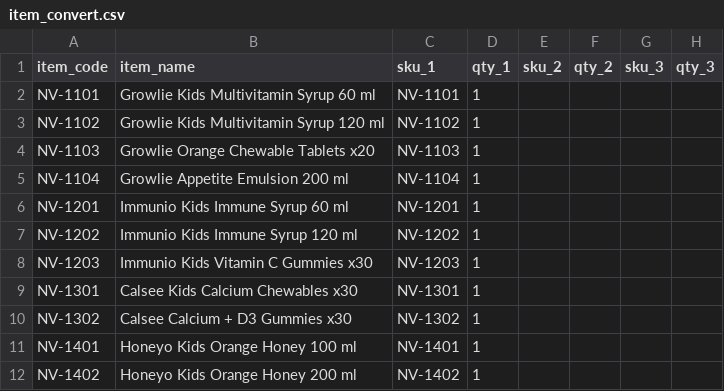
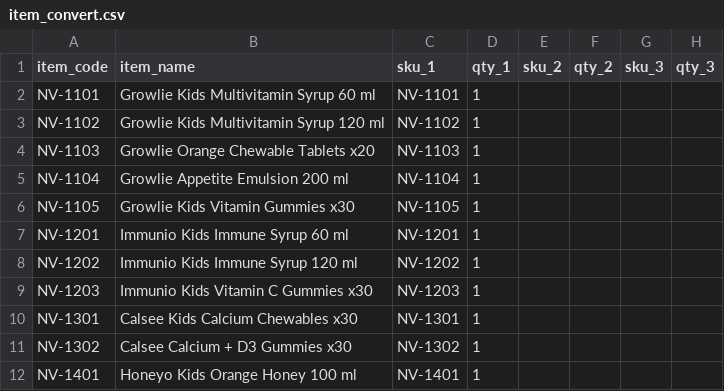
Before and after one commit to andinasywan/ecommerce-analytics-dashboard, a CSV file: data/master/item_convert.csv, drawn as a sheet; only a part is shown; the shorter side is filled out with more unchanged rows.

```diff
--- a/data/master/item_convert.csv
+++ b/data/master/item_convert.csv
@@ -5,2 +5,3 @@ NV-1103,Growlie Orange Chewable Tablets x20,NV-1103,1,,,,
 NV-1104,Growlie Appetite Emulsion 200 ml,NV-1104,1,,,,
+NV-1105,Growlie Kids Vitamin Gummies x30,NV-1105,1,,,,
 NV-1201,Immunio Kids Immune Syrup 60 ml,NV-1201,1,,,,
```
Also changed, not shown: data/master/sku_master.csv, data/processed/shipment_plan_2026-10.csv, 32 other files.
